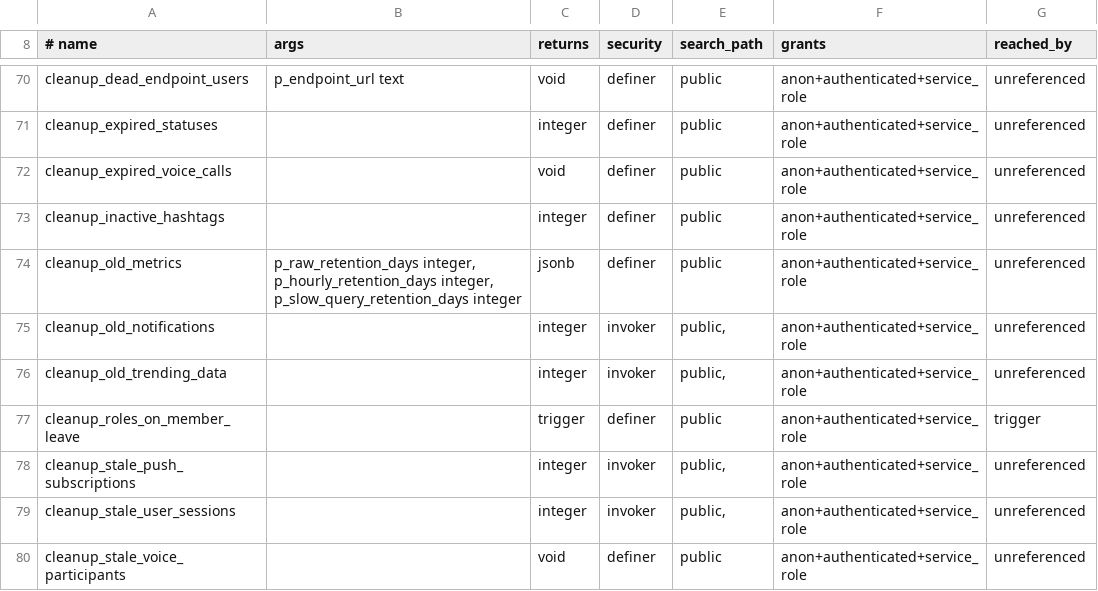
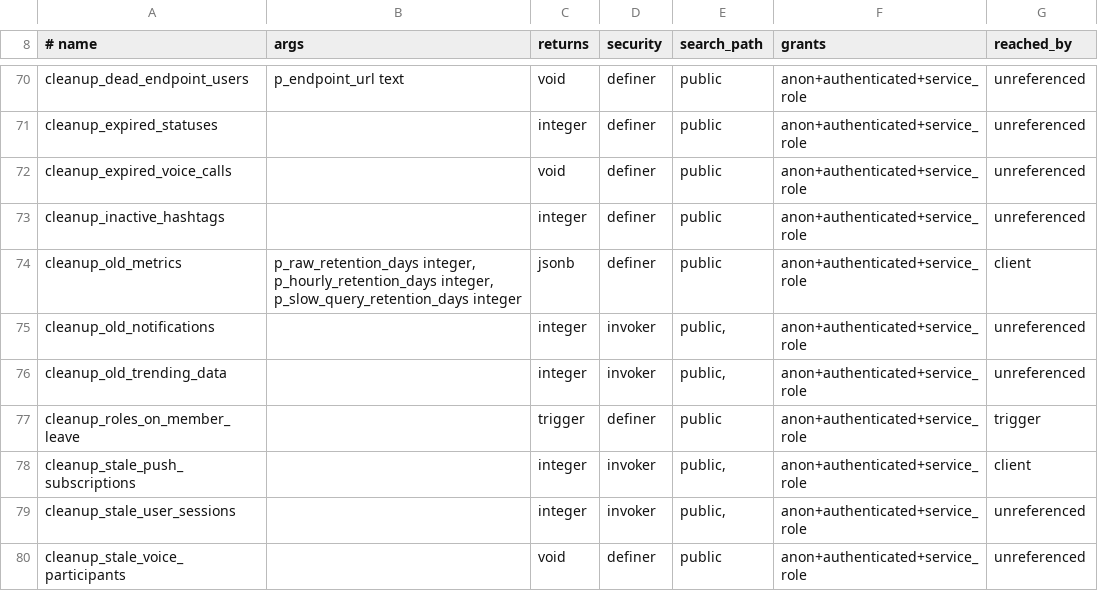
Before and after one commit to y4my4my4m/harmony, a TSV file: db_schema/SURFACE.tsv, drawn as a sheet; only a part is shown, gaps mark what is left out; the diff covers the shown part only.

Commit message:
fix(ci): count the workers as RPC callers in the surface manifest
federation-backend and bot-gateway are in-tree and call 36 distinct RPCs
directly; they do not only queue BullMQ jobs. The manifest generator scanned
src/ alone and so reported 109 unreferenced functions. Scanning the workers as
well gives 85. Those 24 were mislabelled and would have read as droppable.

The earlier reachability analysis already walked the whole checkout, so the
dead list is unaffected: no worker RPC appears on it. Confirmed by intersecting
the two sets.

Worst quadrant is now 47 functions - SECURITY DEFINER, anon-callable, called by
nothing in this repository.

```diff
--- a/db_schema/SURFACE.tsv
+++ b/db_schema/SURFACE.tsv
@@ -73,3 +73,3 @@ cleanup_expired_voice_calls		void	definer	public	anon+authenticated+service_role
 cleanup_inactive_hashtags		integer	definer	public	anon+authenticated+service_role	unreferenced
-cleanup_old_metrics	p_raw_retention_days integer, p_hourly_retention_days integer, p_slow_query_retention_days integer	jsonb	definer	public	anon+authenticated+service_role	unreferenced
+cleanup_old_metrics	p_raw_retention_days integer, p_hourly_retention_days integer, p_slow_query_retention_days integer	jsonb	definer	public	anon+authenticated+service_role	client
 cleanup_old_notifications		integer	invoker	public,	anon+authenticated+service_role	unreferenced
@@ -77,3 +77,3 @@ cleanup_old_trending_data		integer	invoker	public,	anon+authenticated+service_ro
 cleanup_roles_on_member_leave		trigger	definer	public	anon+authenticated+service_role	trigger
-cleanup_stale_push_subscriptions		integer	invoker	public,	anon+authenticated+service_role	unreferenced
+cleanup_stale_push_subscriptions		integer	invoker	public,	anon+authenticated+service_role	client
 cleanup_stale_user_sessions		integer	invoker	public,	anon+authenticated+service_role	unreferenced
```
Also changed, not shown: 22 edited cells elsewhere in this file, 2 other files.
